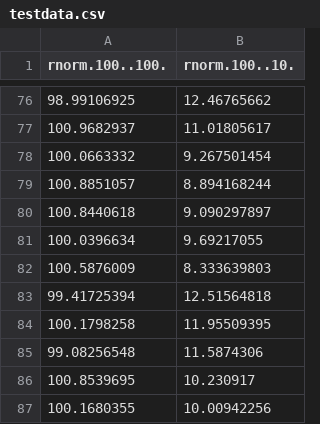
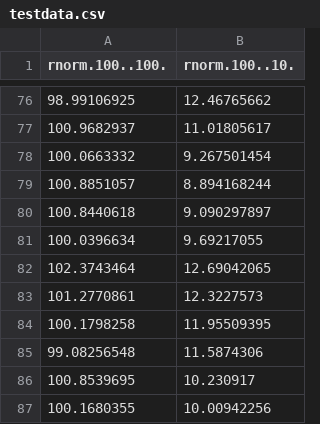
Before and after one commit to JHarrisonEcoEvo/Reproducible_workflow_tutorial, a CSV file: data/testdata.csv, drawn as a sheet; only a part is shown, gaps mark what is left out; removed rows and columns are numbered as before the commit, all else as after; the diff names each change by its address in the sheet, - before the commit and + after, or states it on an @@ line.

Commit message:
auto commit from make

```diff
--- a/data/testdata.csv
+++ b/data/testdata.csv
-row 82: 100.5876009 | 8.333639803
-row 83: 99.41725394 | 12.51564818
+row 82: 102.3743464 | 12.69042065
+row 83: 101.2770861 | 12.3227573
```
